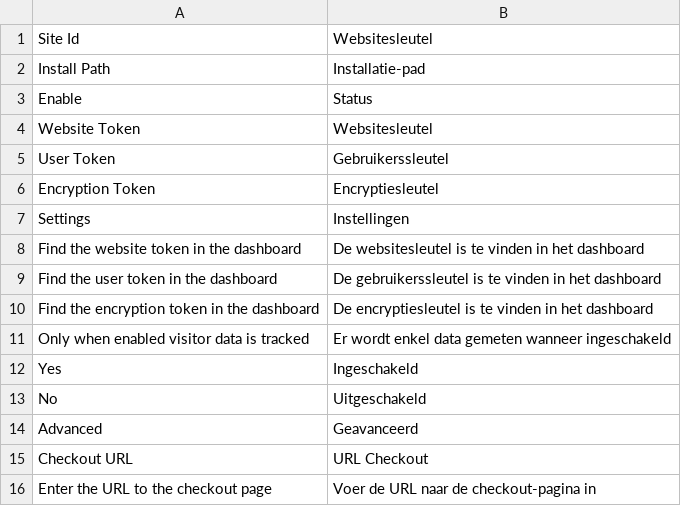
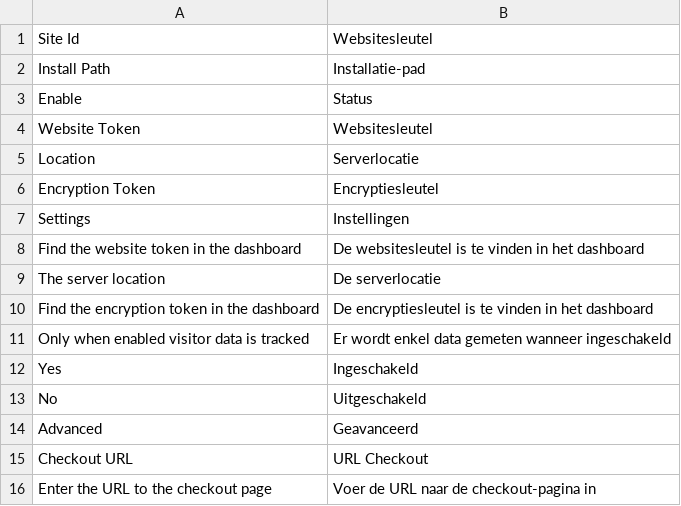
Before and after one commit to converdo/conversionmonitor-magento, a CSV file: app/locale/nl_NL/Converdo_ConversionMonitor.csv, drawn as a sheet; removed rows and columns are numbered as before the commit, all else as after; the diff names each change by its address in the sheet, - before the commit and + after, or states it on an @@ line.

```diff
--- a/app/locale/nl_NL/Converdo_ConversionMonitor.csv
+++ b/app/locale/nl_NL/Converdo_ConversionMonitor.csv
-row 5: User Token | Gebruikerssleutel
+row 5: Location | Serverlocatie
-row 9: Find the user token in the dashboard | De gebruikerssleutel is te vinden in het dashboard
+row 9: The server location | De serverlocatie
```
Also changed, not shown: app/locale/en_US/Converdo_ConversionMonitor.csv, 23 other files.
